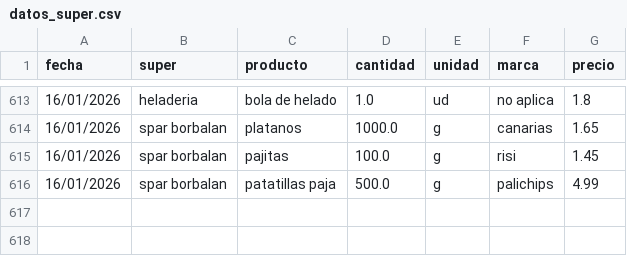
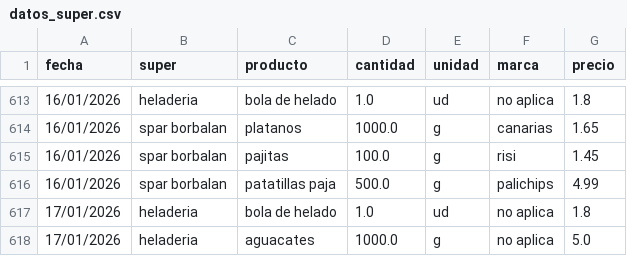
Before and after one commit to SarelaFolgar/control_super, a CSV file: datos_super.csv, drawn as a sheet; only a part is shown, gaps mark what is left out.

Commit message:
📥 Agregar 2 productos via API

```diff
--- a/datos_super.csv
+++ b/datos_super.csv
@@ -616 +616,3 @@ fecha,super,producto,cantidad,unidad,marca,precio
 16/01/2026,spar borbalan,patatillas paja,500.0,g,palichips,4.99
+17/01/2026,heladeria,bola de helado,1.0,ud,no aplica,1.8
+17/01/2026,heladeria,aguacates,1000.0,g,no aplica,5.0
```
